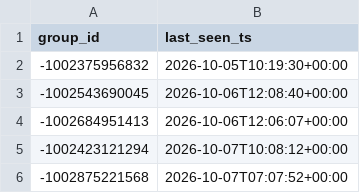
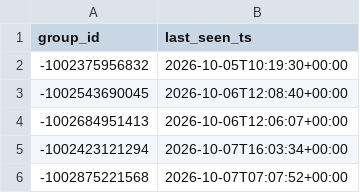
Before and after one commit to idanlasry/JobPulse-ai-scanner, a CSV file: data/last_seen.csv, drawn as a sheet.

```diff
--- a/data/last_seen.csv
+++ b/data/last_seen.csv
@@ -4,3 +4,3 @@ group_id,last_seen_ts
 -1002684951413,2026-10-06T12:06:07+00:00
--1002423121294,2026-10-07T10:08:12+00:00
+-1002423121294,2026-10-07T16:03:34+00:00
 -1002875221568,2026-10-07T07:07:52+00:00
```
Also changed, not shown: 1 other file.
